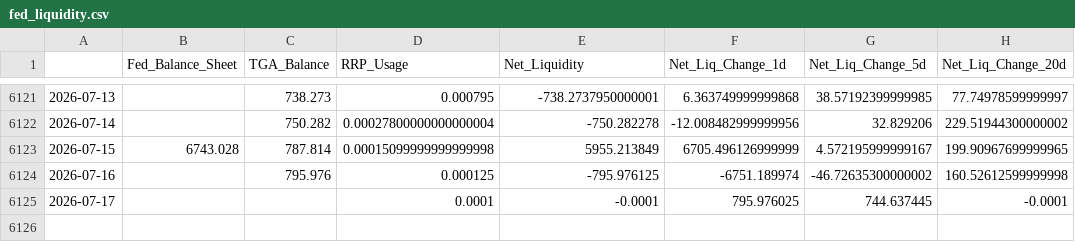
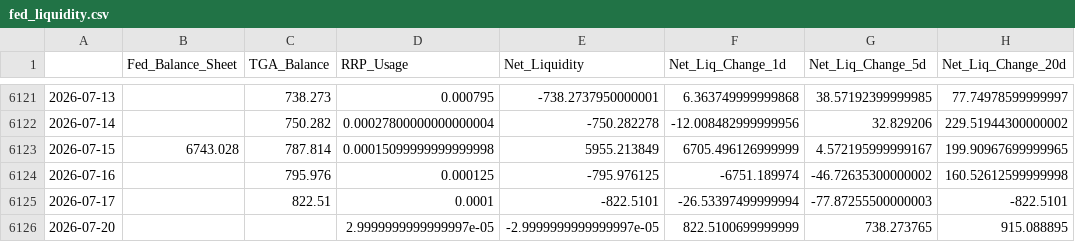
Before and after one commit to maxesser1776/mcf-dashboard, a CSV file: data/processed/fed_liquidity.csv, drawn as a sheet; only a part is shown, gaps mark what is left out.

```diff
--- a/data/processed/fed_liquidity.csv
+++ b/data/processed/fed_liquidity.csv
@@ -6124,2 +6124,3 @@
 2026-07-16,,795.976,0.000125,-795.976125,-6751.189974,-46.72635300000002,160.52612599999998
-2026-07-17,,,0.0001,-0.0001,795.976025,744.637445,-0.0001
+2026-07-17,,822.51,0.0001,-822.5101,-26.53397499999994,-77.87255500000003,-822.5101
+2026-07-20,,,2.9999999999999997e-05,-2.9999999999999997e-05,822.5100699999999,738.273765,915.088895
```
Also changed, not shown: data/processed/credit_spreads.csv, data/processed/funding_stress.csv, 4 other files.
